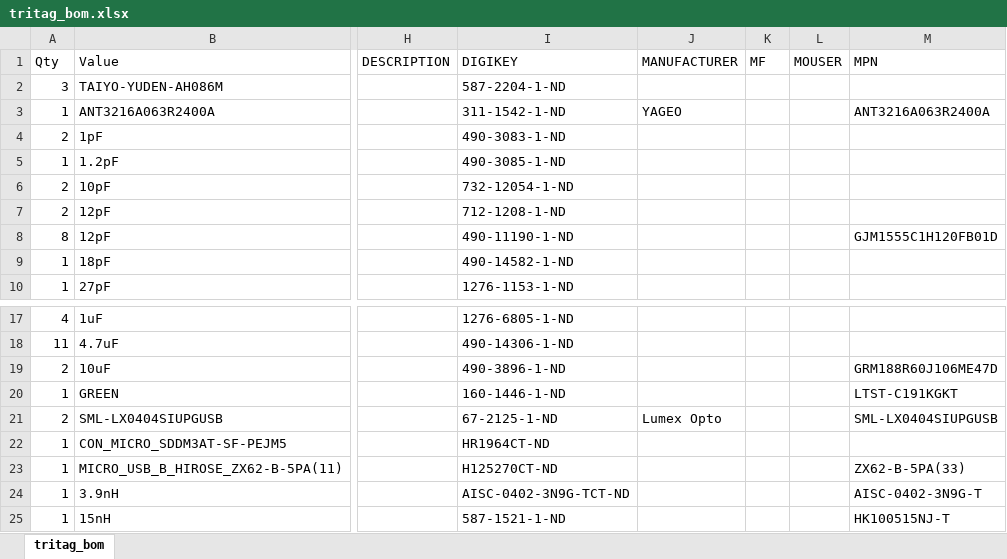
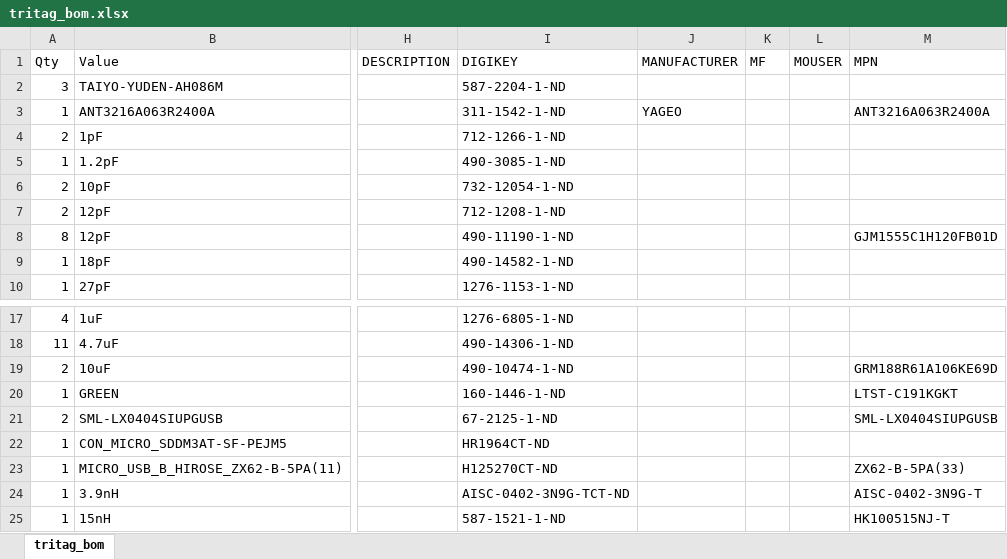
Before and after one commit to lab11/socitrack, an Excel workbook: pcb/tritag/rev_c/tritag_bom.xlsx, sheet tritag_bom, drawn as a sheet; only a part is shown, gaps mark what is left out; values as stored, in another font and other column widths than the file's, no borders; the diff names each change by its address in the sheet, - before the commit and + after, or states it on an @@ line.

```diff
--- a/pcb/tritag/rev_c/tritag_bom.xlsx (sheet tritag_bom)
+++ b/pcb/tritag/rev_c/tritag_bom.xlsx (sheet tritag_bom)
-I4 (DIGIKEY): 490-3083-1-ND
+I4 (DIGIKEY): 712-1266-1-ND
-I19 (DIGIKEY): 490-3896-1-ND
+I19 (DIGIKEY): 490-10474-1-ND
-M19 (MPN): GRM188R60J106ME47D
+M19 (MPN): GRM188R61A106KE69D
-J21 (MANUFACTURER): Lumex Opto
+J21 (MANUFACTURER): (empty)
```
Also changed, not shown: 6 other files.
